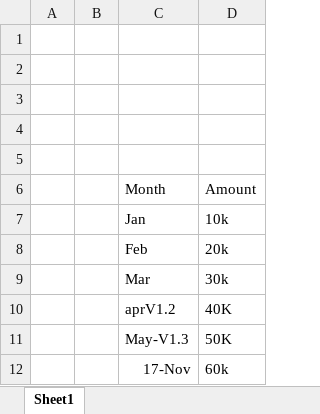
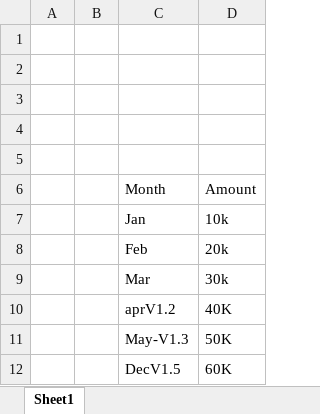
Before and after one commit to evipin/TeamWorks, an Excel workbook: Temp.xlsx, sheet Sheet1, drawn as a sheet; values as stored, in another font and other column widths than the file's, no borders; removed rows and columns are numbered as before the commit, all else as after; the diff names each change by its address in the sheet, - before the commit and + after, or states it on an @@ line.

Commit message:
Add files via upload

```diff
--- a/Temp.xlsx (sheet Sheet1)
+++ b/Temp.xlsx (sheet Sheet1)
-row 12:  |  | 17-Nov | 60k
+row 12:  |  | DecV1.5 | 60K
```
